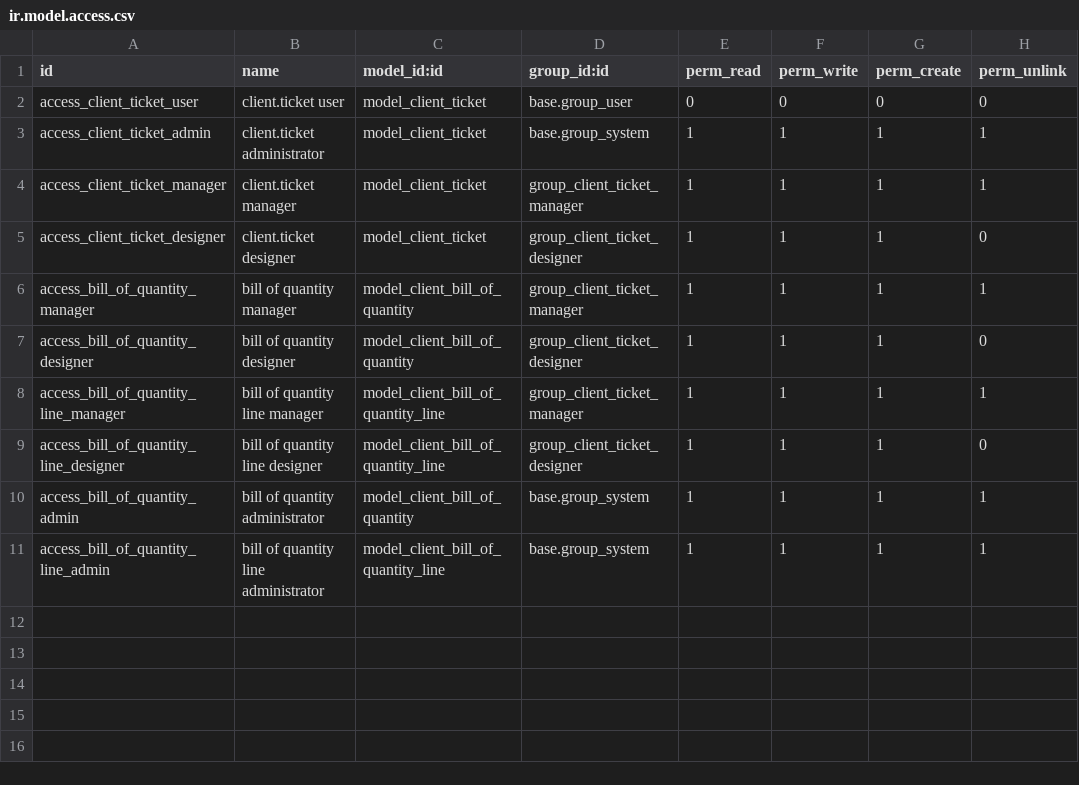
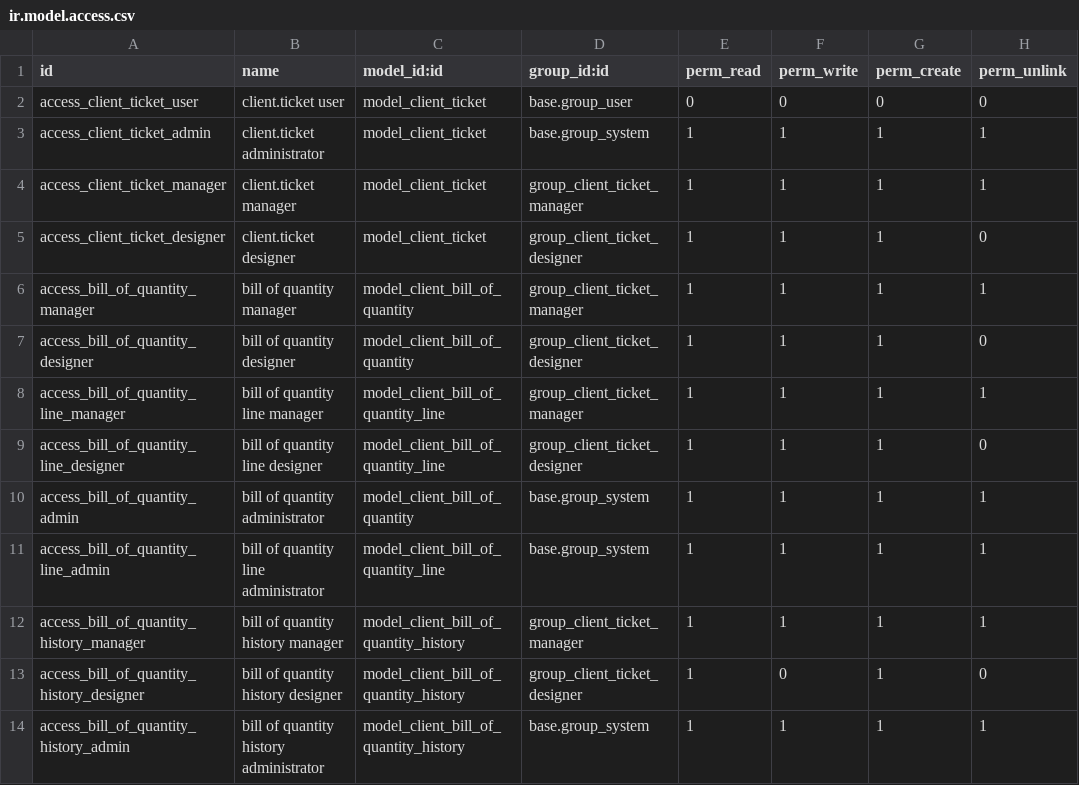
Before and after one commit to Vannabe-ur/Home-Furniture-POC-with-Odoo, a CSV file: addons/my_module/security/ir.model.access.csv, drawn as a sheet; the diff names each change by its address in the sheet, - before the commit and + after, or states it on an @@ line.

```diff
--- a/addons/my_module/security/ir.model.access.csv
+++ b/addons/my_module/security/ir.model.access.csv
+row 12: access_bill_of_quantity_history_manager | bill of quantity history manager | model_client_bill_of_quantity_history | group_client_ticket_manager | 1 | 1 | 1 | 1
+row 13: access_bill_of_quantity_history_designer | bill of quantity history designer | model_client_bill_of_quantity_history | group_client_ticket_designer | 1 | 0 | 1 | 0
+row 14: access_bill_of_quantity_history_admin | bill of quantity history administrator | model_client_bill_of_quantity_history | base.group_system | 1 | 1 | 1 | 1
```
Also changed, not shown: 9 other files.
